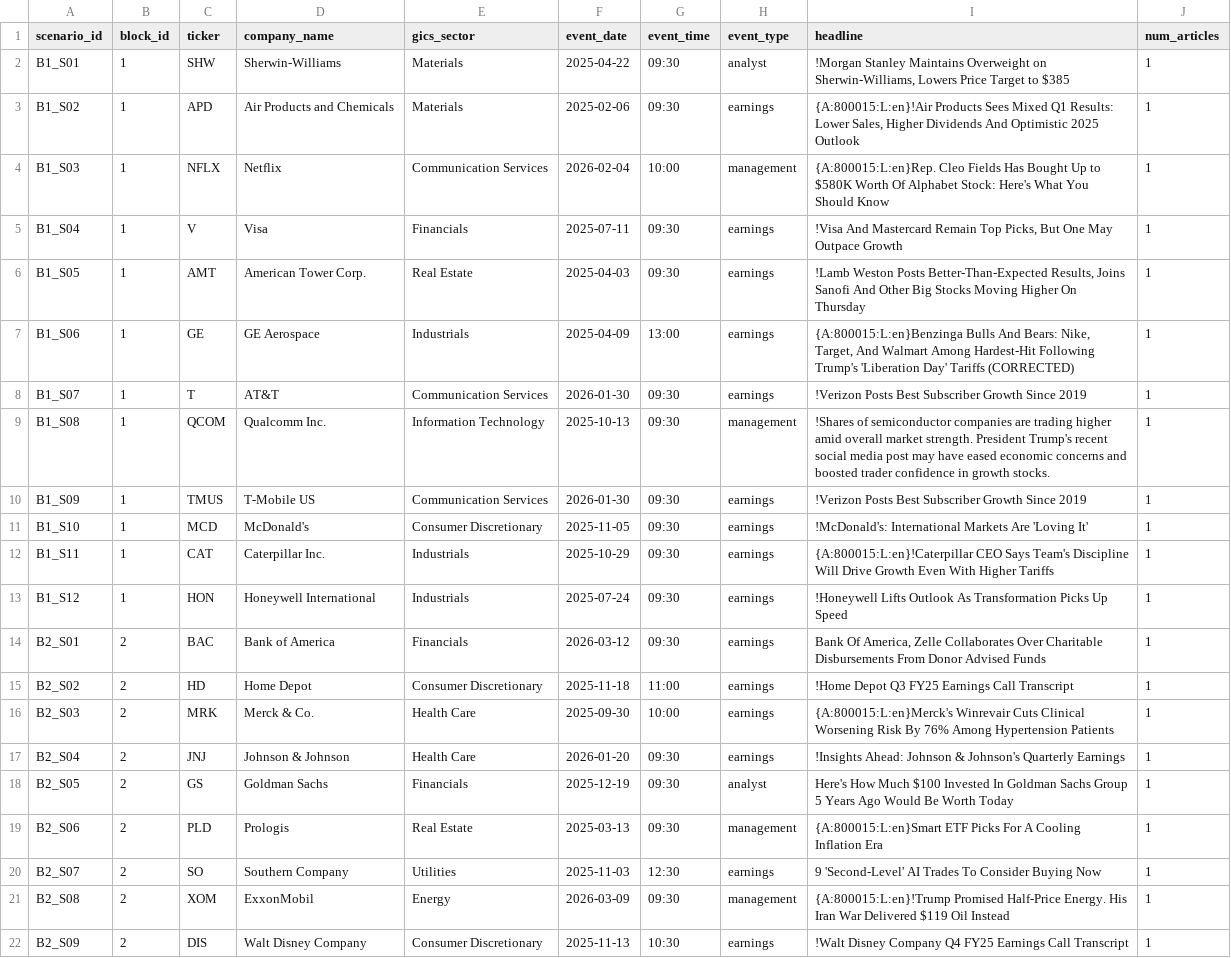
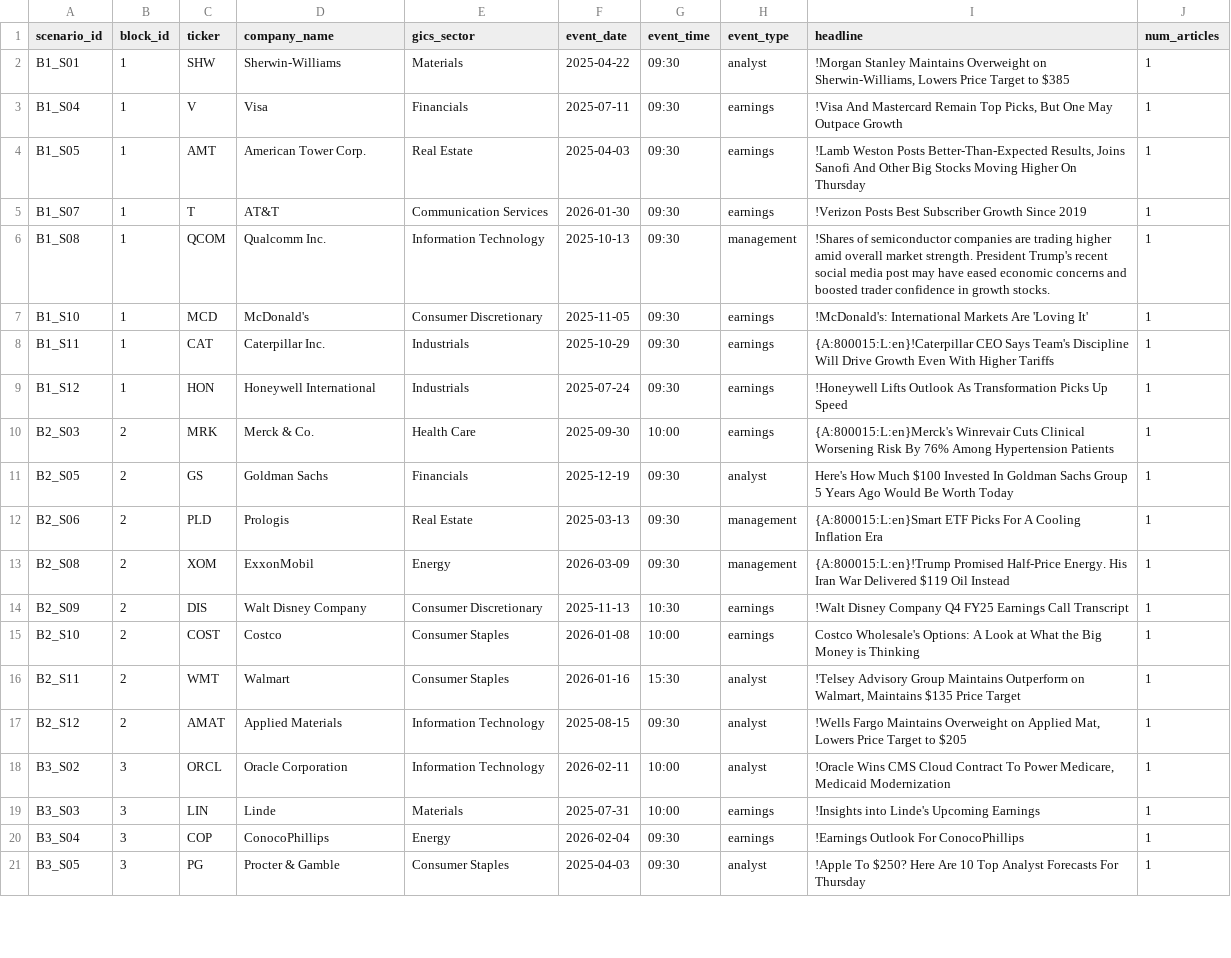
Before and after one commit to Amarows/thesis, a CSV file: data/scenario_manifest.csv, drawn as a sheet; only a part is shown; the shorter side is filled out with more unchanged rows; the diff covers the shown part only; the diff names each change by its address in the sheet, - before the commit and + after, or states it on an @@ line.

```diff
--- a/data/scenario_manifest.csv
+++ b/data/scenario_manifest.csv
-row 3: B1_S02 | 1 | APD | Air Products and Chemicals | Materials | 2025-02-06 | 09:30 | earnings | {A:800015:L:en}!Air Products Sees Mixed Q1 Results: Lower Sales, Higher Dividends And Optimistic 2025 Outlook | 1
-row 4: B1_S03 | 1 | NFLX | Netflix | Communication Services | 2026-02-04 | 10:00 | management | {A:800015:L:en}Rep. Cleo Fields Has Bought Up to $580K Worth Of Alphabet Stock: Here's What You Should Know | 1
-row 7: B1_S06 | 1 | GE | GE Aerospace | Industrials | 2025-04-09 | 13:00 | earnings | {A:800015:L:en}Benzinga Bulls And Bears: Nike, Target, And Walmart Among Hardest-Hit Following Trump's 'Liberation Day' Tariffs (CORRECTED) | 1
-row 10: B1_S09 | 1 | TMUS | T-Mobile US | Communication Services | 2026-01-30 | 09:30 | earnings | !Verizon Posts Best Subscriber Growth Since 2019 | 1
-row 14: B2_S01 | 2 | BAC | Bank of America | Financials | 2026-03-12 | 09:30 | earnings | Bank Of America, Zelle Collaborates Over Charitable Disbursements From Donor Advised Funds | 1
-row 15: B2_S02 | 2 | HD | Home Depot | Consumer Discretionary | 2025-11-18 | 11:00 | earnings | !Home Depot Q3 FY25 Earnings Call Transcript | 1
-row 17: B2_S04 | 2 | JNJ | Johnson & Johnson | Health Care | 2026-01-20 | 09:30 | earnings | !Insights Ahead: Johnson & Johnson's Quarterly Earnings | 1
-row 20: B2_S07 | 2 | SO | Southern Company | Utilities | 2025-11-03 | 12:30 | earnings | 9 'Second-Level' AI Trades To Consider Buying Now | 1
```
Also changed, not shown: 4 removed rows elsewhere in this file, 1 other file.
